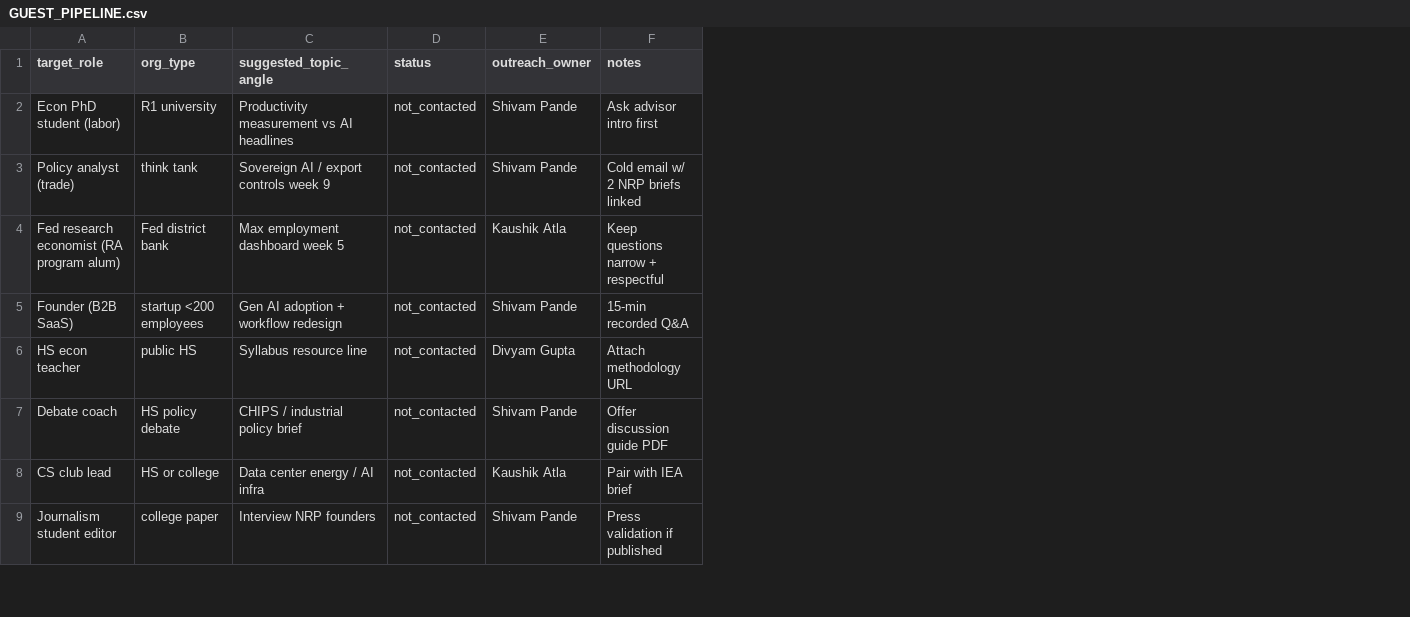
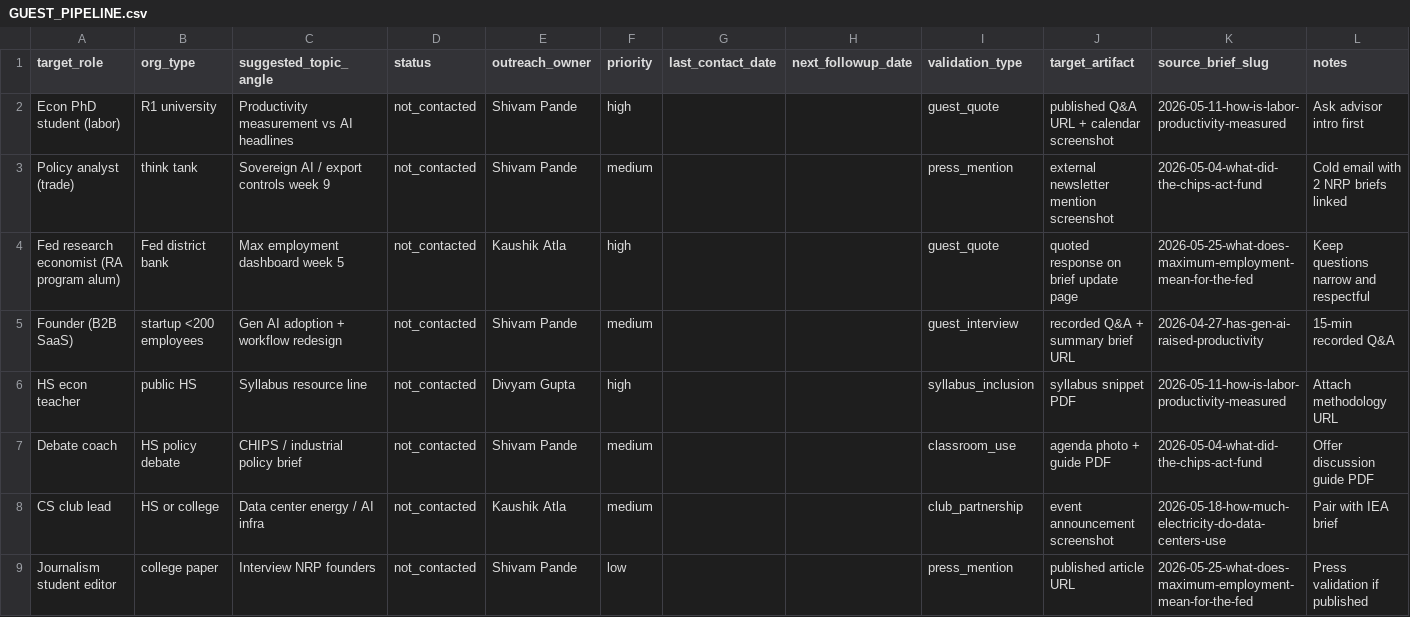
Before and after one commit to kaushikatla-cell/neural-report, a CSV file: outreach/GUEST_PIPELINE.csv, drawn as a sheet; only a part is shown; addresses are those after the commit; the diff names each change by its address in the sheet, - before the commit and + after, or states it on an @@ line.

```diff
--- a/outreach/GUEST_PIPELINE.csv
+++ b/outreach/GUEST_PIPELINE.csv
+column F (priority), rows 2-9: high | medium | high | medium | high | medium | medium | low
+column G (last_contact_date), empty
+column H (next_followup_date), empty
+column I (validation_type), rows 2-9: guest_quote | press_mention | guest_quote | guest_interview | syllabus_inclusion | classroom_use | club_partnership | press_mention
+column J (target_artifact), rows 2-9: published Q&A URL + calendar screenshot | external newsletter mention screenshot | quoted response on brief update page | recorded Q&A + summary brief URL | syllabus snippet PDF | agenda photo + guide PDF | event announcement screenshot | published article URL
+column K (source_brief_slug), rows 2-9: 2026-05-11-how-is-labor-productivity-measured | 2026-05-04-what-did-the-chips-act-fund | 2026-05-25-what-does-maximum-employment-mean-for-the-fed | 2026-04-27-has-gen-ai-raised-productivity | 2026-05-11-how-is-labor-productivity-measured | 2026-05-04-what-did-the-chips-act-fund | 2026-05-18-how-much-electricity-do-data-centers-use | 2026-05-25-what-does-maximum-employment-mean-for-the-fed
-L3 (notes): Cold email w/ 2 NRP briefs linked
+L3 (notes): Cold email with 2 NRP briefs linked
-L4 (notes): Keep questions narrow + respectful
+L4 (notes): Keep questions narrow and respectful
```
Also changed, not shown: 21 other files.
